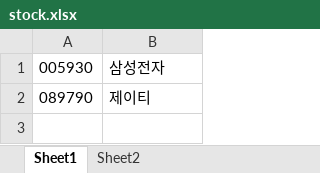
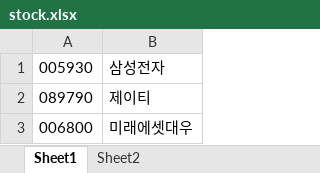
Before and after one commit to Parkhanjun/Python_crawling, an Excel workbook: dart_api/excel/stock.xlsx, sheet Sheet1, drawn as a sheet; values as stored, in another font and other column widths than the file's, no borders; the diff names each change by its address in the sheet, - before the commit and + after, or states it on an @@ line.

```diff
--- a/dart_api/excel/stock.xlsx (sheet Sheet1)
+++ b/dart_api/excel/stock.xlsx (sheet Sheet1)
+row 3: 006800 | 미래에셋대우
```
Also changed, not shown: dart_api/excel/삼성전자/삼성전자.xlsx, dart_api/excel/제이티/제이티.xlsx, 4 other files.
